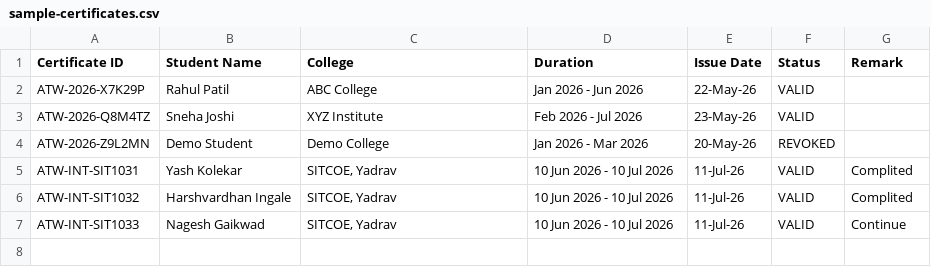
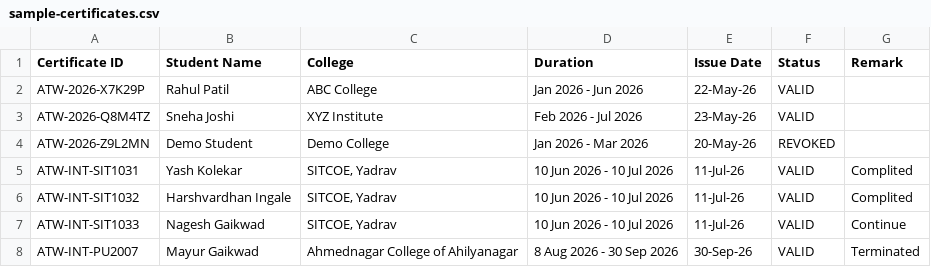
Before and after one commit to asalkarhh/Startup, a CSV file: docs/certificate-verification/sample-certificates.csv, drawn as a sheet; the diff names each change by its address in the sheet, - before the commit and + after, or states it on an @@ line.

Commit message:
Mayur Gaikawad Data Added

```diff
--- a/docs/certificate-verification/sample-certificates.csv
+++ b/docs/certificate-verification/sample-certificates.csv
+row 8: ATW-INT-PU2007 | Mayur Gaikwad | Ahmednagar College of Ahilyanagar | 8 Aug 2026 - 30 Sep 2026 | 30-Sep-26 | VALID | Terminated
```
